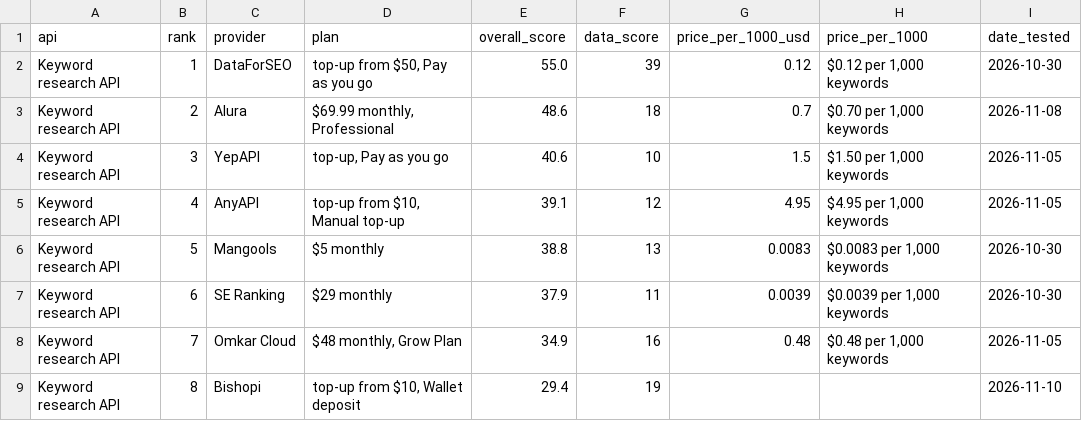
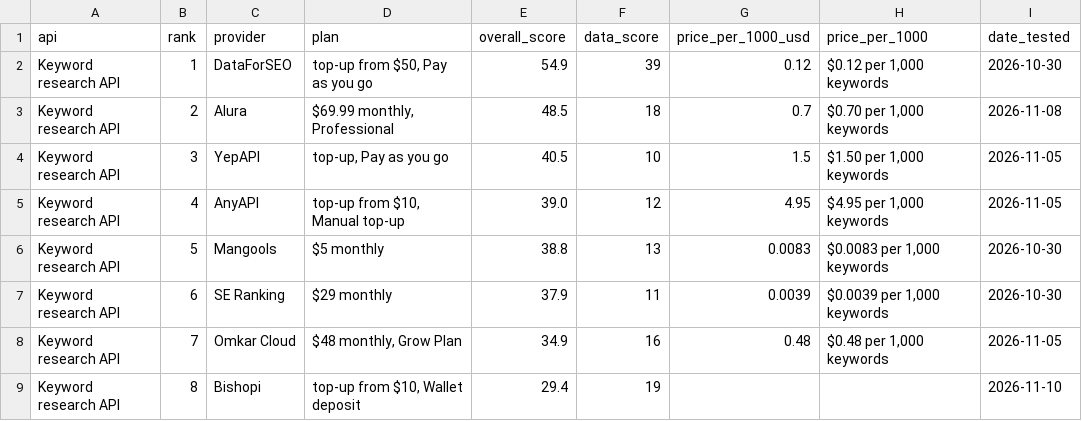
Before and after one commit to waynehamadi/best-keyword-research-api, a CSV file: results.csv, drawn as a sheet; only a part is shown; the diff covers the shown part only; the diff names each change by its address in the sheet, - before the commit and + after, or states it on an @@ line.

```diff
--- a/results.csv
+++ b/results.csv
-E2 (overall_score): 55.0
+E2 (overall_score): 54.9
-E3 (overall_score): 48.6
+E3 (overall_score): 48.5
-E4 (overall_score): 40.6
+E4 (overall_score): 40.5
-E5 (overall_score): 39.1
+E5 (overall_score): 39.0
```
Also changed, not shown: 21 edited cells elsewhere in this file, 1 other file.
